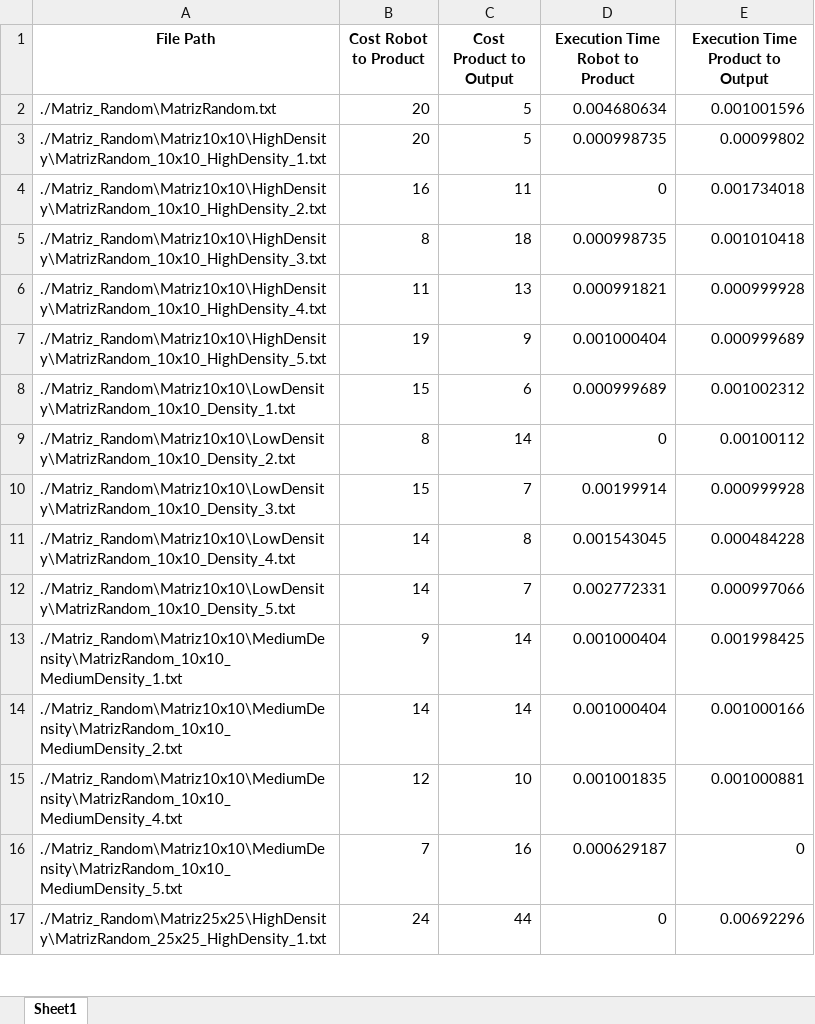
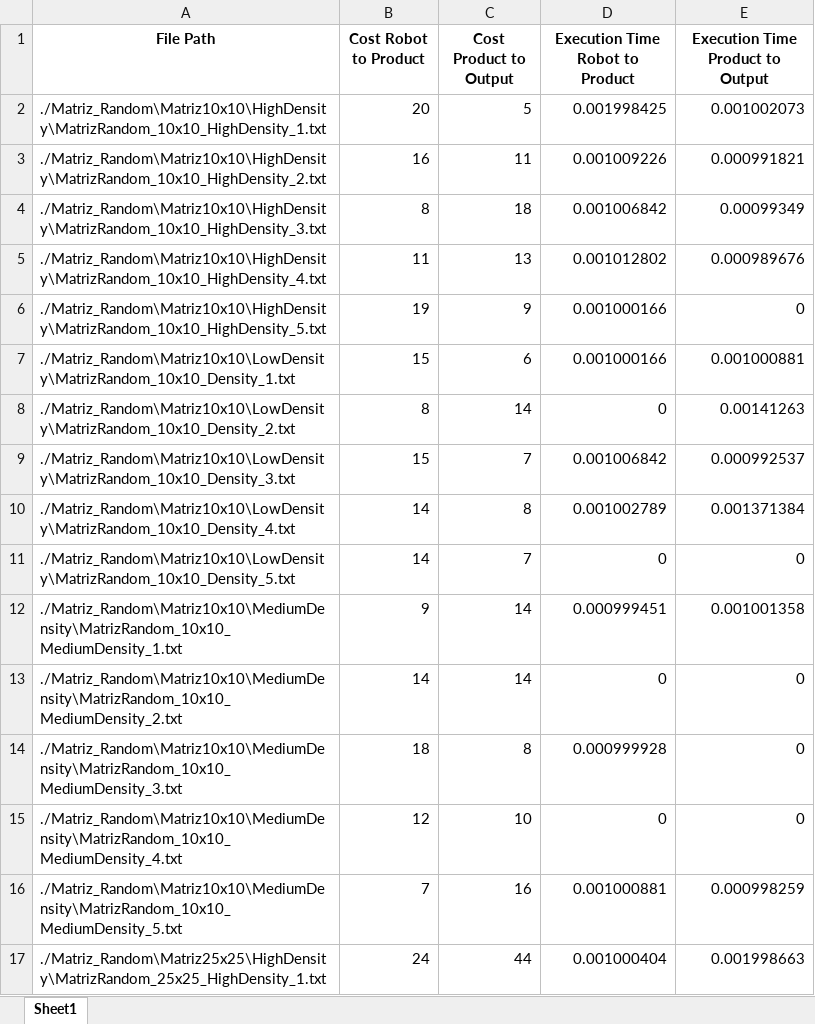
Before and after one commit to Zav04/AI_PROJECT, an Excel workbook: A_STAR_Results.xlsx, sheet Sheet1, drawn as a sheet; only a part is shown; values as stored, in another font and other column widths than the file's, no borders; removed rows and columns are numbered as before the commit, all else as after; the diff covers the shown part only; the diff names each change by its address in the sheet, - before the commit and + after, or states it on an @@ line.

```diff
--- a/A_STAR_Results.xlsx (sheet Sheet1)
+++ b/A_STAR_Results.xlsx (sheet Sheet1)
-row 2: ./Matriz_Random\MatrizRandom.txt | 20 | 5 | 0.004680634 | 0.001001596
-D2 (Execution Time Robot to Product): 0.000998735
+D2 (Execution Time Robot to Product): 0.001998425
-E2 (Execution Time Product to Output): 0.00099802
+E2 (Execution Time Product to Output): 0.001002073
-D3 (Execution Time Robot to Product): 0
+D3 (Execution Time Robot to Product): 0.001009226
-E3 (Execution Time Product to Output): 0.001734018
+E3 (Execution Time Product to Output): 0.000991821
-D4 (Execution Time Robot to Product): 0.000998735
+D4 (Execution Time Robot to Product): 0.001006842
-E4 (Execution Time Product to Output): 0.001010418
+E4 (Execution Time Product to Output): 0.00099349
-D5 (Execution Time Robot to Product): 0.000991821
+D5 (Execution Time Robot to Product): 0.001012802
-E5 (Execution Time Product to Output): 0.000999928
+E5 (Execution Time Product to Output): 0.000989676
-D6 (Execution Time Robot to Product): 0.001000404
+D6 (Execution Time Robot to Product): 0.001000166
-E6 (Execution Time Product to Output): 0.000999689
+E6 (Execution Time Product to Output): 0
-D7 (Execution Time Robot to Product): 0.000999689
+D7 (Execution Time Robot to Product): 0.001000166
-E7 (Execution Time Product to Output): 0.001002312
+E7 (Execution Time Product to Output): 0.001000881
-E8 (Execution Time Product to Output): 0.00100112
+E8 (Execution Time Product to Output): 0.00141263
-D9 (Execution Time Robot to Product): 0.00199914
+D9 (Execution Time Robot to Product): 0.001006842
-E9 (Execution Time Product to Output): 0.000999928
+E9 (Execution Time Product to Output): 0.000992537
-D10 (Execution Time Robot to Product): 0.001543045
+D10 (Execution Time Robot to Product): 0.001002789
-E10 (Execution Time Product to Output): 0.000484228
+E10 (Execution Time Product to Output): 0.001371384
-D11 (Execution Time Robot to Product): 0.002772331
+D11 (Execution Time Robot to Product): 0
-E11 (Execution Time Product to Output): 0.000997066
+E11 (Execution Time Product to Output): 0
-D12 (Execution Time Robot to Product): 0.001000404
+D12 (Execution Time Robot to Product): 0.000999451
-E12 (Execution Time Product to Output): 0.001998425
+E12 (Execution Time Product to Output): 0.001001358
-D13 (Execution Time Robot to Product): 0.001000404
+D13 (Execution Time Robot to Product): 0
-E13 (Execution Time Product to Output): 0.001000166
+E13 (Execution Time Product to Output): 0
+row 14: ./Matriz_Random\Matriz10x10\MediumDensity\MatrizRandom_10x10_MediumDensity_3.txt | 18 | 8 | 0.000999928 | 0
-D15 (Execution Time Robot to Product): 0.001001835
+D15 (Execution Time Robot to Product): 0
-E15 (Execution Time Product to Output): 0.001000881
+E15 (Execution Time Product to Output): 0
-D16 (Execution Time Robot to Product): 0.000629187
+D16 (Execution Time Robot to Product): 0.001000881
-E16 (Execution Time Product to Output): 0
+E16 (Execution Time Product to Output): 0.000998259
-D17 (Execution Time Robot to Product): 0
+D17 (Execution Time Robot to Product): 0.001000404
-E17 (Execution Time Product to Output): 0.00692296
+E17 (Execution Time Product to Output): 0.001998663
```
Also changed, not shown: 1 added row and 110 edited cells elsewhere in this sheet, BFS_Results.xlsx, GridySearch_Results.xlsx, 8 other files.
